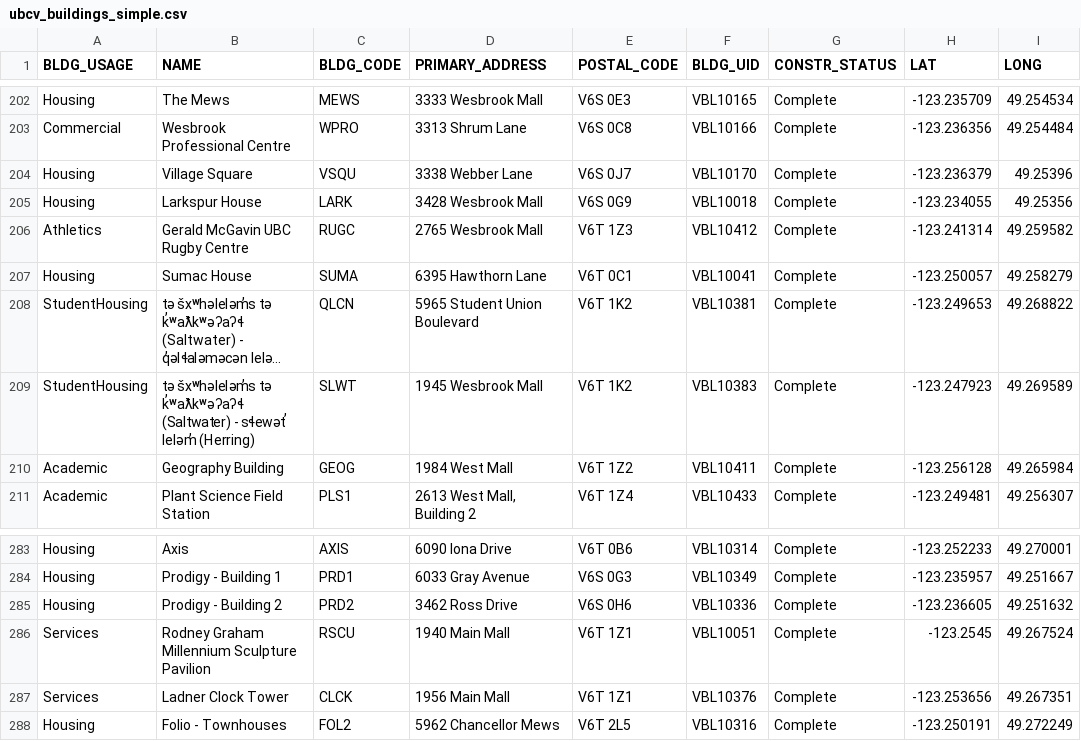
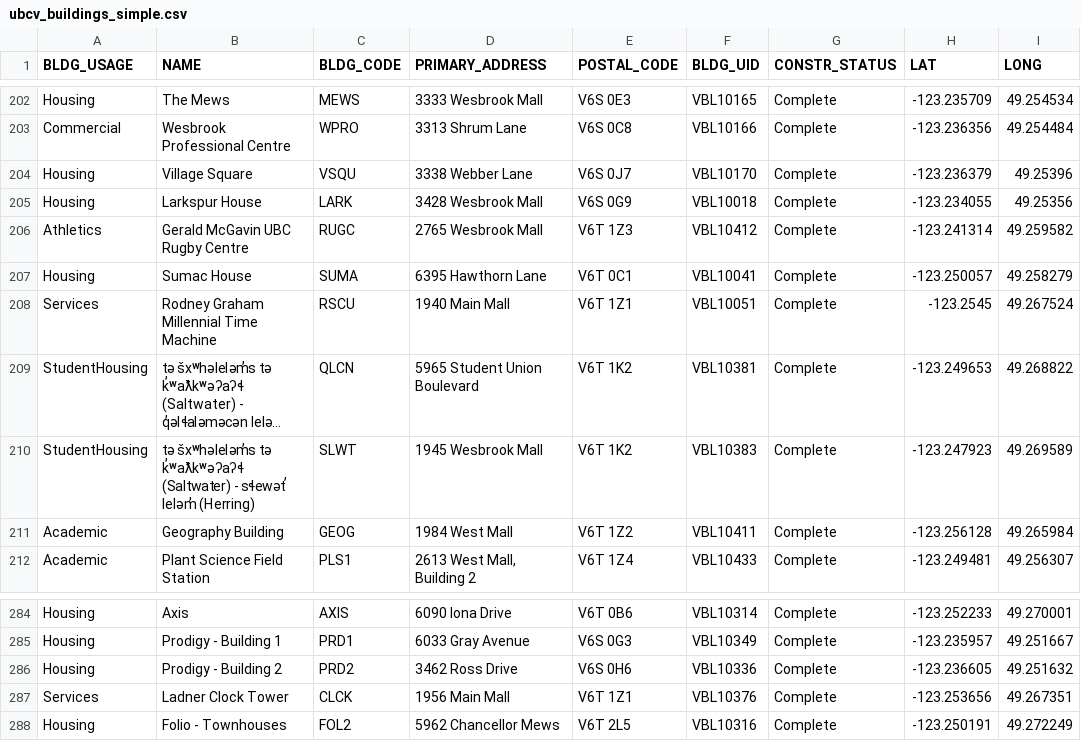
Before and after one commit to UBCGeodata/ubc-geospatial-opendata, a CSV file: ubcv/locations/csv/ubcv_buildings_simple.csv, drawn as a sheet; only a part is shown, gaps mark what is left out; long unchanged cells end in …; removed rows and columns are numbered as before the commit, all else as after; the diff names each change by its address in the sheet, - before the commit and + after, or states it on an @@ line.

```diff
--- a/ubcv/locations/csv/ubcv_buildings_simple.csv
+++ b/ubcv/locations/csv/ubcv_buildings_simple.csv
+row 208: Services | Rodney Graham Millennial Time Machine | RSCU | 1940 Main Mall | V6T 1Z1 | VBL10051 | Complete | -123.2545 | 49.267524
-row 286: Services | Rodney Graham Millennium Sculpture Pavilion | RSCU | 1940 Main Mall | V6T 1Z1 | VBL10051 | Complete | -123.2545 | 49.267524
```
Also changed, not shown: off-campus/locations/csv/ubc_regional_locations.csv, ubco/locations/csv/ubco_address_full.csv, 7 other files.
